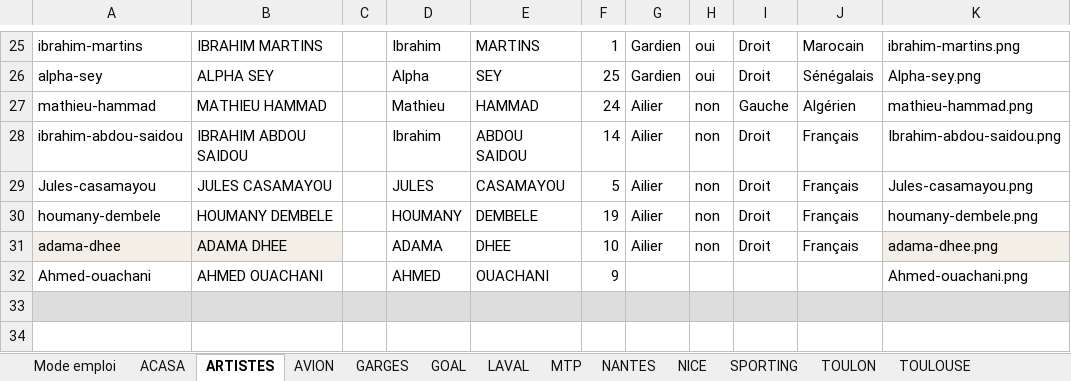
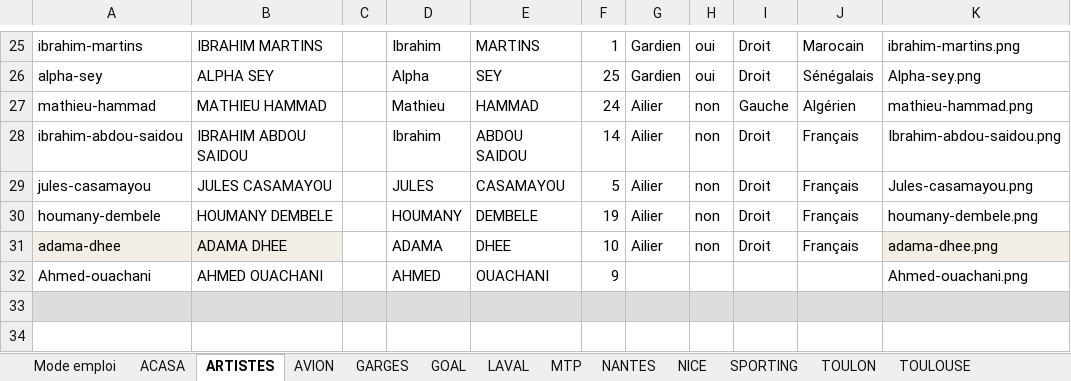
Before and after one commit to victorgeoffroy01-prog/d1-futsal-2026, an Excel workbook: D1_Fiches_Clubs_Joueurs_26_27.xlsx, sheet ARTISTES, drawn as a sheet; only a part is shown, gaps mark what is left out; values as stored, in another font and other column widths than the file's, no borders; the diff names each change by its address in the sheet, - before the commit and + after, or states it on an @@ line.

```diff
--- a/D1_Fiches_Clubs_Joueurs_26_27.xlsx (sheet ARTISTES)
+++ b/D1_Fiches_Clubs_Joueurs_26_27.xlsx (sheet ARTISTES)
-A29: Jules-casamayou
+A29: jules-casamayou
```
Also changed, not shown: sheet MTP, But_D1_26_27.xlsx, PasseD_26_27.xlsx.
